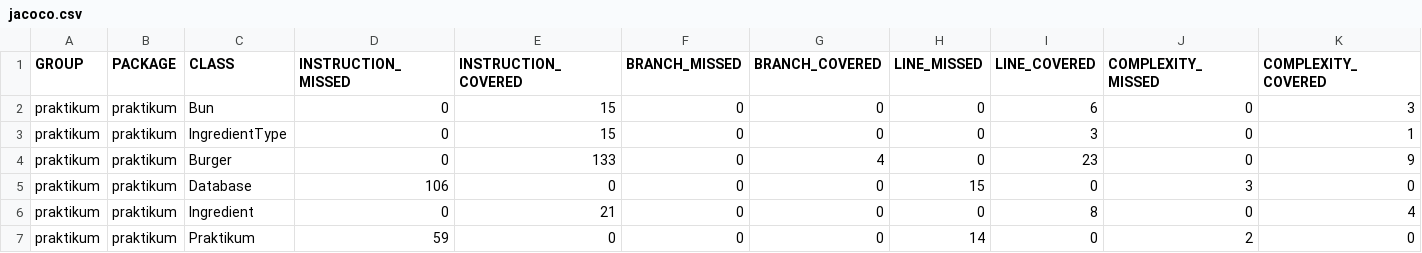
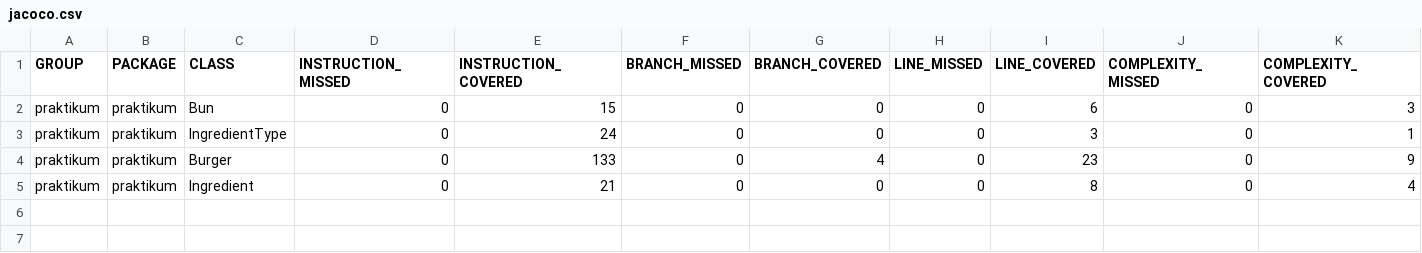
Before and after one commit to Katrin0501/QA-java-diplom-1, a CSV file: target/site/jacoco/jacoco.csv, drawn as a sheet; only a part is shown; rows hold the shown columns only; the diff names each change by its address in the sheet, - before the commit and + after, or states it on an @@ line.

```diff
--- a/target/site/jacoco/jacoco.csv
+++ b/target/site/jacoco/jacoco.csv
-E3 (INSTRUCTION_COVERED): 15
+E3 (INSTRUCTION_COVERED): 24
-row 5: praktikum | praktikum | Database | 106 | 0 | 0 | 0 | 15 | 0 | 3 | 0
-row 7: praktikum | praktikum | Praktikum | 59 | 0 | 0 | 0 | 14 | 0 | 2 | 0
```
Also changed, not shown: 11 other files.
